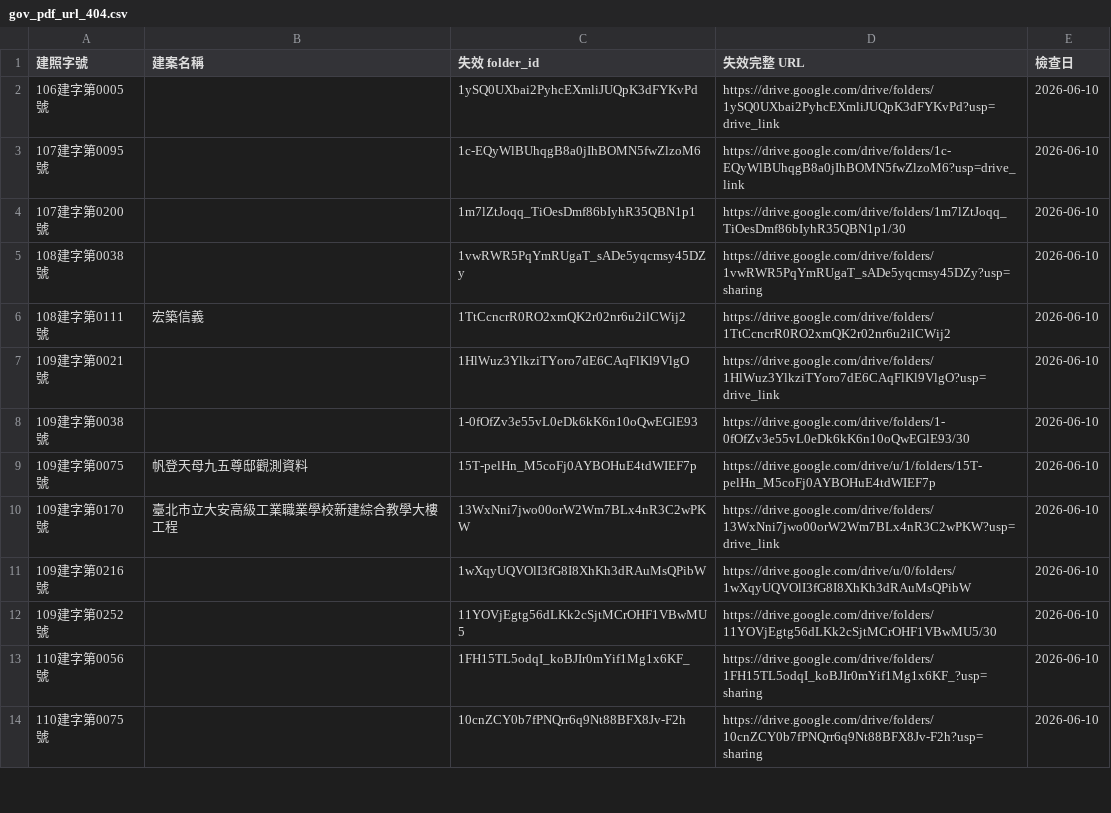
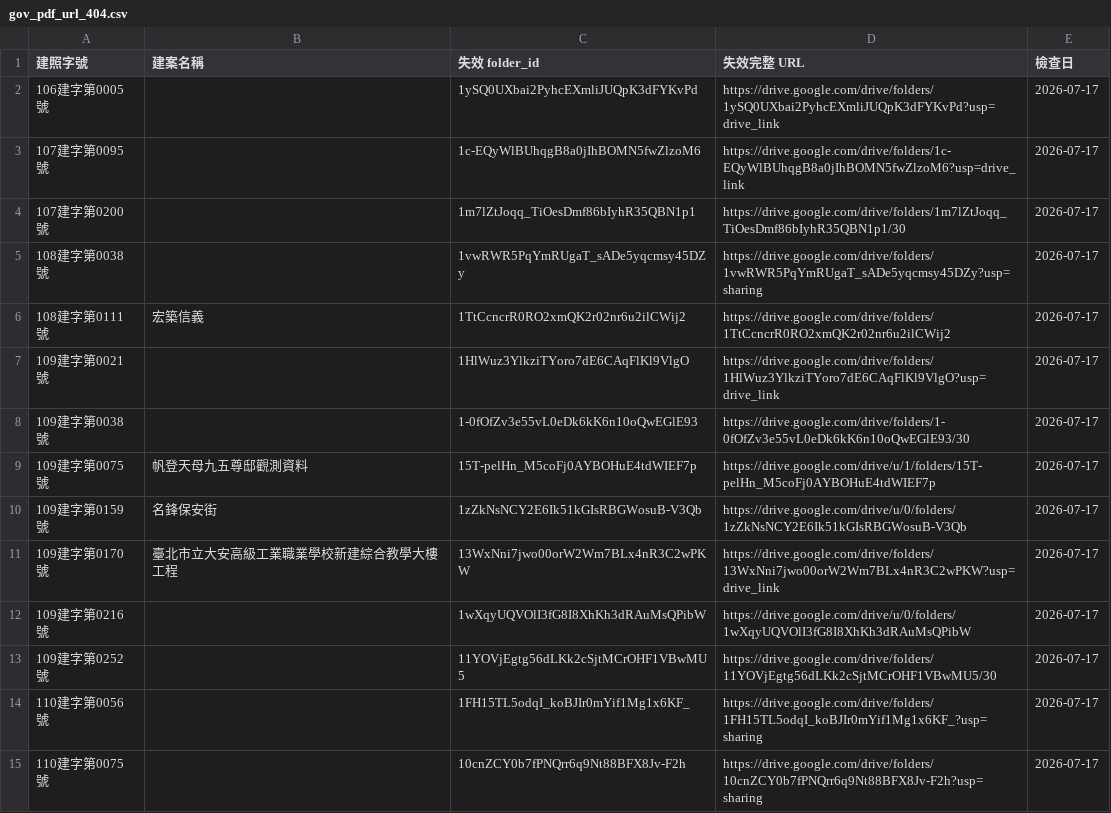
Before and after one commit to GeoThings/geoBingAn-pdf-sync-tool, a CSV file: state/gov_pdf_url_404.csv, drawn as a sheet; only a part is shown; the diff covers the shown part only.

```diff
--- a/state/gov_pdf_url_404.csv
+++ b/state/gov_pdf_url_404.csv
@@ -1,14 +1,15 @@
 建照字號,建案名稱,失效 folder_id,失效完整 URL,檢查日
-106建字第0005號,,1ySQ0UXbai2PyhcEXmliJUQpK3dFYKvPd,https://drive.google.com/drive/folders/1ySQ0UXbai2PyhcEXmliJUQpK3dFYKvPd?usp=drive_link,2026-06-10
-107建字第0095號,,1c-EQyWlBUhqgB8a0jIhBOMN5fwZlzoM6,https://drive.google.com/drive/folders/1c-EQyWlBUhqgB8a0jIhBOMN5fwZlzoM6?usp=drive_link,2026-06-10
-107建字第0200號,,1m7lZtJoqq_TiOesDmf86bIyhR35QBN1p1,https://drive.google.com/drive/folders/1m7lZtJoqq_TiOesDmf86bIyhR35QBN1p1/30,2026-06-10
-108建字第0038號,,1vwRWR5PqYmRUgaT_sADe5yqcmsy45DZy,https://drive.google.com/drive/folders/1vwRWR5PqYmRUgaT_sADe5yqcmsy45DZy?usp=sharing,2026-06-10
-108建字第0111號,宏築信義,1TtCcncrR0RO2xmQK2r02nr6u2ilCWij2,https://drive.google.com/drive/folders/1TtCcncrR0RO2xmQK2r02nr6u2ilCWij2,2026-06-10
-109建字第0021號,,1HlWuz3YlkziTYoro7dE6CAqFlKl9VlgO,https://drive.google.com/drive/folders/1HlWuz3YlkziTYoro7dE6CAqFlKl9VlgO?usp=drive_link,2026-06-10
-109建字第0038號,,1-0fOfZv3e55vL0eDk6kK6n10oQwEGlE93,https://drive.google.com/drive/folders/1-0fOfZv3e55vL0eDk6kK6n10oQwEGlE93/30,2026-06-10
-109建字第0075號,帆登天母九五尊邸觀測資料,15T-pelHn_M5coFj0AYBOHuE4tdWIEF7p,https://drive.google.com/drive/u/1/folders/15T-pelHn_M5coFj0AYBOHuE4tdWIEF7p,2026-06-10
-109建字第0170號,臺北市立大安高級工業職業學校新建綜合教學大樓工程,13WxNni7jwo00orW2Wm7BLx4nR3C2wPKW,https://drive.google.com/drive/folders/13WxNni7jwo00orW2Wm7BLx4nR3C2wPKW?usp=drive_link,2026-06-10
-109建字第0216號,,1wXqyUQVOlI3fG8I8XhKh3dRAuMsQPibW,https://drive.google.com/drive/u/0/folders/1wXqyUQVOlI3fG8I8XhKh3dRAuMsQPibW,2026-06-10
-109建字第0252號,,11YOVjEgtg56dLKk2cSjtMCrOHF1VBwMU5,https://drive.google.com/drive/folders/11YOVjEgtg56dLKk2cSjtMCrOHF1VBwMU5/30,2026-06-10
-110建字第0056號,,1FH15TL5odqI_koBJIr0mYif1Mg1x6KF_,https://drive.google.com/drive/folders/1FH15TL5odqI_koBJIr0mYif1Mg1x6KF_?usp=sharing,2026-06-10
-110建字第0075號,,10cnZCY0b7fPNQrr6q9Nt88BFX8Jv-F2h,https://drive.google.com/drive/folders/10cnZCY0b7fPNQrr6q9Nt88BFX8Jv-F2h?usp=sharing,2026-06-10
+106建字第0005號,,1ySQ0UXbai2PyhcEXmliJUQpK3dFYKvPd,https://drive.google.com/drive/folders/1ySQ0UXbai2PyhcEXmliJUQpK3dFYKvPd?usp=drive_link,2026-07-17
+107建字第0095號,,1c-EQyWlBUhqgB8a0jIhBOMN5fwZlzoM6,https://drive.google.com/drive/folders/1c-EQyWlBUhqgB8a0jIhBOMN5fwZlzoM6?usp=drive_link,2026-07-17
+107建字第0200號,,1m7lZtJoqq_TiOesDmf86bIyhR35QBN1p1,https://drive.google.com/drive/folders/1m7lZtJoqq_TiOesDmf86bIyhR35QBN1p1/30,2026-07-17
+108建字第0038號,,1vwRWR5PqYmRUgaT_sADe5yqcmsy45DZy,https://drive.google.com/drive/folders/1vwRWR5PqYmRUgaT_sADe5yqcmsy45DZy?usp=sharing,2026-07-17
+108建字第0111號,宏築信義,1TtCcncrR0RO2xmQK2r02nr6u2ilCWij2,https://drive.google.com/drive/folders/1TtCcncrR0RO2xmQK2r02nr6u2ilCWij2,2026-07-17
+109建字第0021號,,1HlWuz3YlkziTYoro7dE6CAqFlKl9VlgO,https://drive.google.com/drive/folders/1HlWuz3YlkziTYoro7dE6CAqFlKl9VlgO?usp=drive_link,2026-07-17
+109建字第0038號,,1-0fOfZv3e55vL0eDk6kK6n10oQwEGlE93,https://drive.google.com/drive/folders/1-0fOfZv3e55vL0eDk6kK6n10oQwEGlE93/30,2026-07-17
+109建字第0075號,帆登天母九五尊邸觀測資料,15T-pelHn_M5coFj0AYBOHuE4tdWIEF7p,https://drive.google.com/drive/u/1/folders/15T-pelHn_M5coFj0AYBOHuE4tdWIEF7p,2026-07-17
+109建字第0159號,名鋒保安街,1zZkNsNCY2E6Ik51kGIsRBGWosuB-V3Qb,https://drive.google.com/drive/u/0/folders/1zZkNsNCY2E6Ik51kGIsRBGWosuB-V3Qb,2026-07-17
+109建字第0170號,臺北市立大安高級工業職業學校新建綜合教學大樓工程,13WxNni7jwo00orW2Wm7BLx4nR3C2wPKW,https://drive.google.com/drive/folders/13WxNni7jwo00orW2Wm7BLx4nR3C2wPKW?usp=drive_link,2026-07-17
+109建字第0216號,,1wXqyUQVOlI3fG8I8XhKh3dRAuMsQPibW,https://drive.google.com/drive/u/0/folders/1wXqyUQVOlI3fG8I8XhKh3dRAuMsQPibW,2026-07-17
+109建字第0252號,,11YOVjEgtg56dLKk2cSjtMCrOHF1VBwMU5,https://drive.google.com/drive/folders/11YOVjEgtg56dLKk2cSjtMCrOHF1VBwMU5/30,2026-07-17
+110建字第0056號,,1FH15TL5odqI_koBJIr0mYif1Mg1x6KF_,https://drive.google.com/drive/folders/1FH15TL5odqI_koBJIr0mYif1Mg1x6KF_?usp=sharing,2026-07-17
+110建字第0075號,,10cnZCY0b7fPNQrr6q9Nt88BFX8Jv-F2h,https://drive.google.com/drive/folders/10cnZCY0b7fPNQrr6q9Nt88BFX8Jv-F2h?usp=sharing,2026-07-17
```
Also changed, not shown: 5 added rows and 29 edited cells elsewhere in this file, 1 other file.
